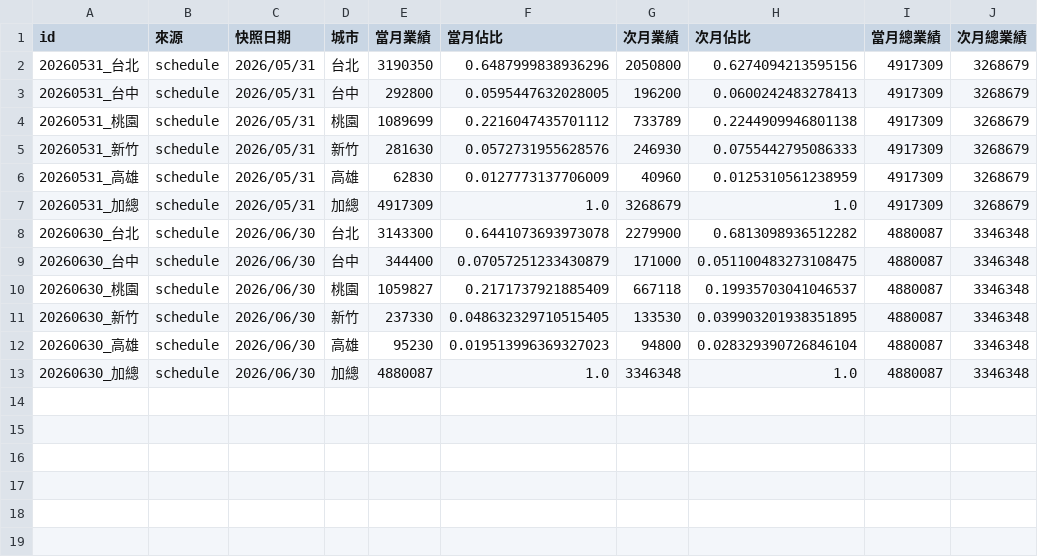
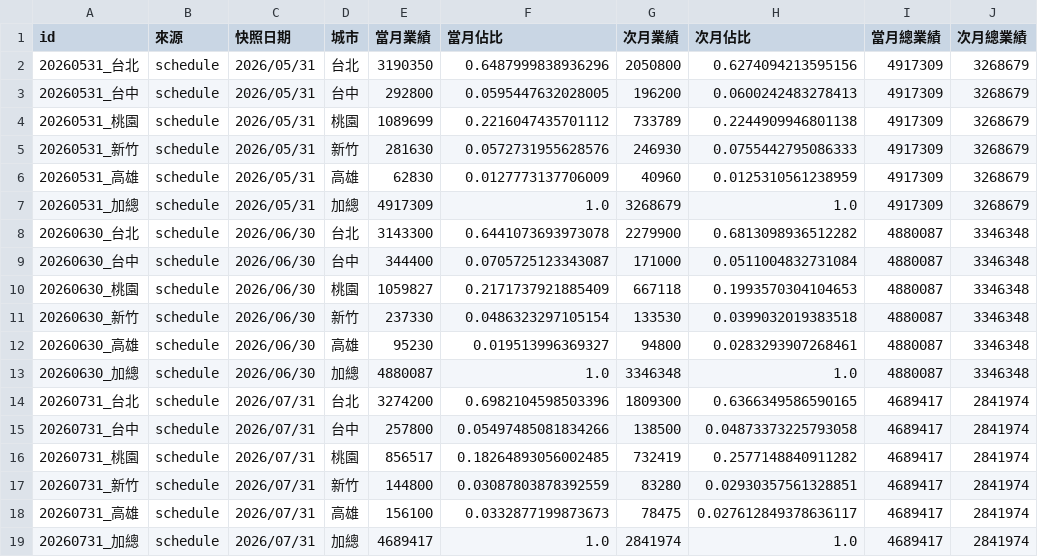
Before and after one commit to jenny-lemon/OP-system, a CSV file: dashboard_data/daily_overview_history/month_end_summary.csv, drawn as a sheet.

```diff
--- a/dashboard_data/daily_overview_history/month_end_summary.csv
+++ b/dashboard_data/daily_overview_history/month_end_summary.csv
@@ -8,6 +8,12 @@
 20260630_台北,schedule,2026/06/30,台北,3143300,0.6441073693973078,2279900,0.6813098936512282,4880087,3346348
-20260630_台中,schedule,2026/06/30,台中,344400,0.07057251233430879,171000,0.051100483273108475,4880087,3346348
-20260630_桃園,schedule,2026/06/30,桃園,1059827,0.2171737921885409,667118,0.19935703041046537,4880087,3346348
-20260630_新竹,schedule,2026/06/30,新竹,237330,0.048632329710515405,133530,0.039903201938351895,4880087,3346348
-20260630_高雄,schedule,2026/06/30,高雄,95230,0.019513996369327023,94800,0.028329390726846104,4880087,3346348
+20260630_台中,schedule,2026/06/30,台中,344400,0.0705725123343087,171000,0.0511004832731084,4880087,3346348
+20260630_桃園,schedule,2026/06/30,桃園,1059827,0.2171737921885409,667118,0.1993570304104653,4880087,3346348
+20260630_新竹,schedule,2026/06/30,新竹,237330,0.0486323297105154,133530,0.0399032019383518,4880087,3346348
+20260630_高雄,schedule,2026/06/30,高雄,95230,0.019513996369327,94800,0.0283293907268461,4880087,3346348
 20260630_加總,schedule,2026/06/30,加總,4880087,1.0,3346348,1.0,4880087,3346348
+20260731_台北,schedule,2026/07/31,台北,3274200,0.6982104598503396,1809300,0.6366349586590165,4689417,2841974
+20260731_台中,schedule,2026/07/31,台中,257800,0.05497485081834266,138500,0.04873373225793058,4689417,2841974
+20260731_桃園,schedule,2026/07/31,桃園,856517,0.18264893056002485,732419,0.2577148840911282,4689417,2841974
+20260731_新竹,schedule,2026/07/31,新竹,144800,0.03087803878392559,83280,0.02930357561328851,4689417,2841974
+20260731_高雄,schedule,2026/07/31,高雄,156100,0.0332877199873673,78475,0.027612849378636117,4689417,2841974
+20260731_加總,schedule,2026/07/31,加總,4689417,1.0,2841974,1.0,4689417,2841974
```
Also changed, not shown: dashboard_data/output_file_log.csv, 7 other files.
